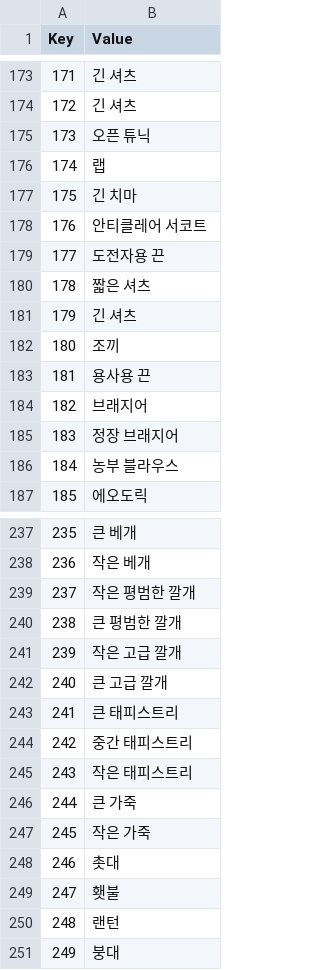
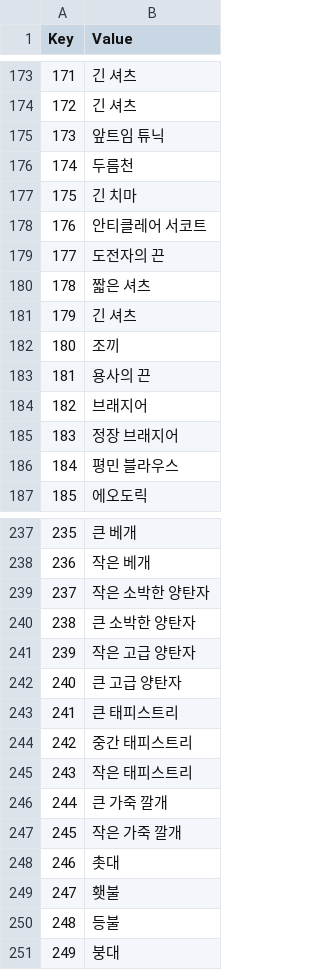
Before and after one commit to munument1/Daggerfall_Unity_kr, a CSV file: text/Internal_Items.csv, drawn as a sheet; only a part is shown, gaps mark what is left out; the diff covers the shown part only.

```diff
--- a/text/Internal_Items.csv
+++ b/text/Internal_Items.csv
@@ -174,7 +174,7 @@ Key,Value
 172,긴 셔츠
-173,오픈 튜닉
-174,랩
+173,앞트임 튜닉
+174,두름천
 175,긴 치마
 176,안티클레어 서코트
-177,도전자용 끈
+177,도전자의 끈
 178,짧은 셔츠
@@ -182,6 +182,6 @@ Key,Value
 180,조끼
-181,용사용 끈
+181,용사의 끈
 182,브래지어
 183,정장 브래지어
-184,농부 블라우스
+184,평민 블라우스
 185,에오도릭
@@ -238,6 +238,6 @@ Key,Value
 236,작은 베개
-237,작은 평범한 깔개
-238,큰 평범한 깔개
-239,작은 고급 깔개
-240,큰 고급 깔개
+237,작은 소박한 양탄자
+238,큰 소박한 양탄자
+239,작은 고급 양탄자
+240,큰 고급 양탄자
 241,큰 태피스트리
@@ -245,7 +245,7 @@ Key,Value
 243,작은 태피스트리
-244,큰 가죽
-245,작은 가죽
+244,큰 가죽 깔개
+245,작은 가죽 깔개
 246,촛대
 247,횃불
-248,랜턴
+248,등불
 249,붕대
```
Also changed, not shown: 49 edited cells elsewhere in this file.
